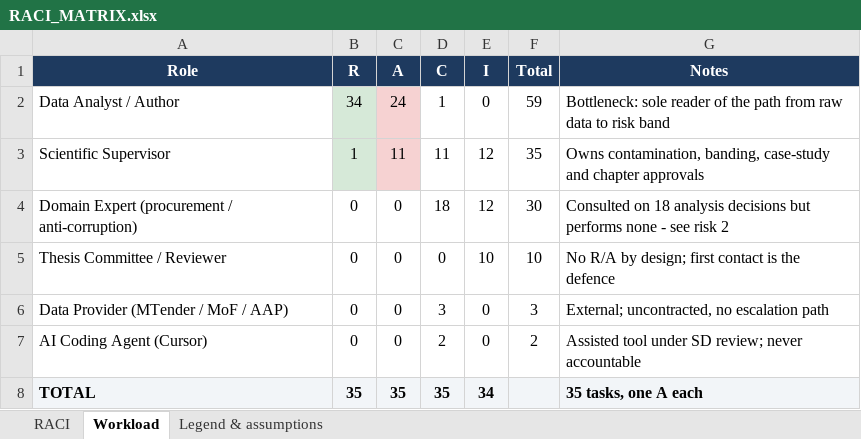
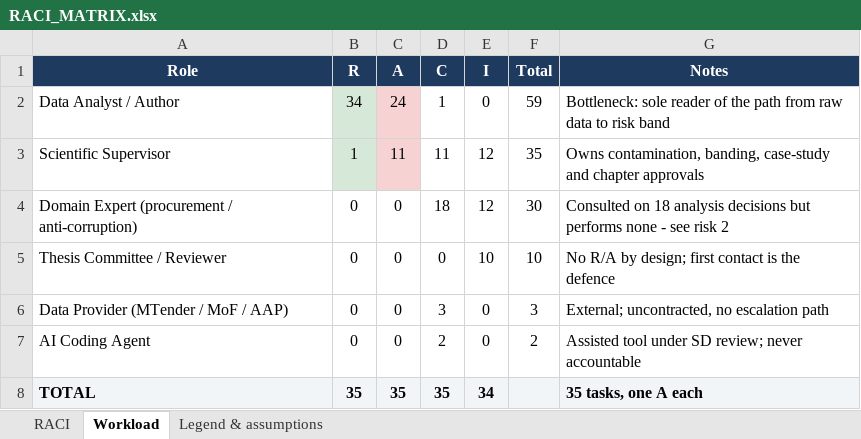
Before and after one commit to Imustyk/MRPRI, an Excel workbook: docs/RACI_MATRIX.xlsx, sheet Workload, drawn as a sheet; values as stored, in another font and other column widths than the file's, no borders; the diff names each change by its address in the sheet, - before the commit and + after, or states it on an @@ line.

```diff
--- a/docs/RACI_MATRIX.xlsx (sheet Workload)
+++ b/docs/RACI_MATRIX.xlsx (sheet Workload)
-A7 (Role): AI Coding Agent (Cursor)
+A7 (Role): AI Coding Agent
```
Also changed, not shown: sheet Legend & assumptions, sheet RACI, 37 other files.
